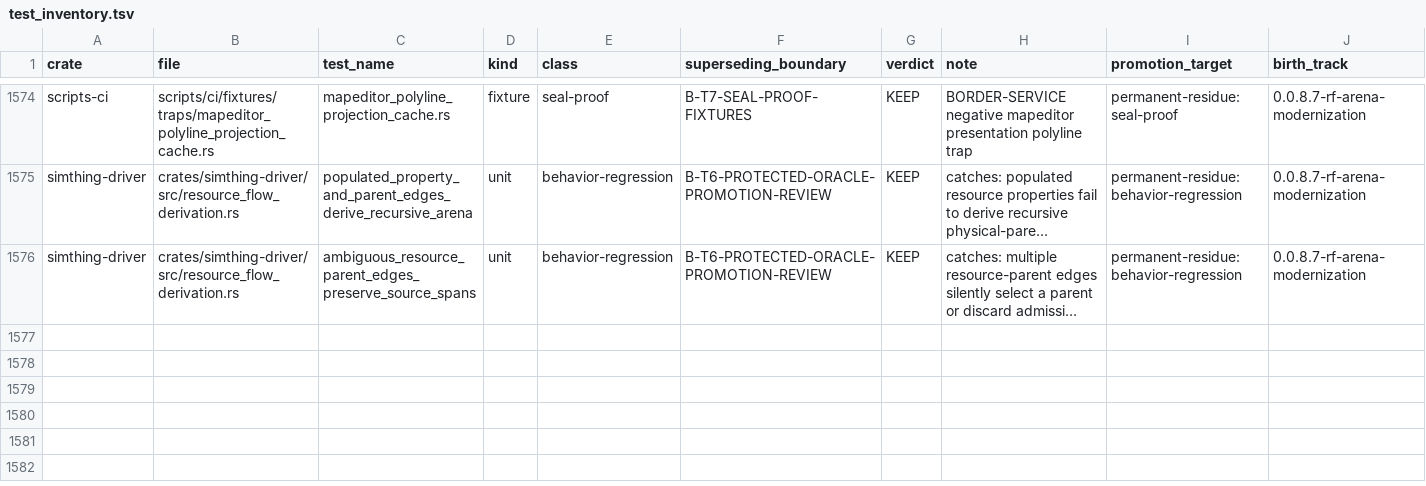
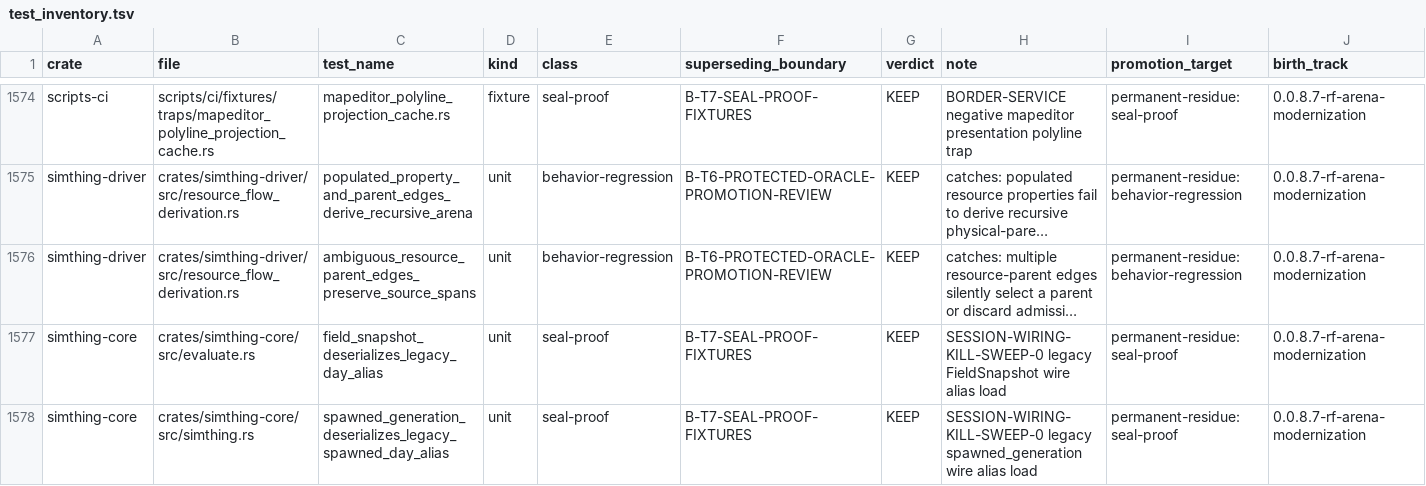
Before and after one commit to khorum08/SimThing, a TSV file: scripts/ci/test_inventory.tsv, drawn as a sheet; only a part is shown, gaps mark what is left out; long unchanged cells end in …; rows hold the shown columns only; the diff names each change by its address in the sheet, - before the commit and + after, or states it on an @@ line.

Commit message:
test(ci): ledger SESSION-WIRING-KILL-SWEEP-0 serde alias unit tests

```diff
--- a/scripts/ci/test_inventory.tsv
+++ b/scripts/ci/test_inventory.tsv
+row 1577: simthing-core | crates/simthing-core/src/evaluate.rs | field_snapshot_deserializes_legacy_day_alias | unit | seal-proof | B-T7-SEAL-PROOF-FIXTURES | KEEP | SESSION-WIRING-KILL-SWEEP-0 legacy FieldSnapshot wire alias load | permanent-residue:seal-proof | 0.0.8.7-rf-arena-modernization
+row 1578: simthing-core | crates/simthing-core/src/simthing.rs | spawned_generation_deserializes_legacy_spawned_day_alias | unit | seal-proof | B-T7-SEAL-PROOF-FIXTURES | KEEP | SESSION-WIRING-KILL-SWEEP-0 legacy spawned_generation wire alias load | permanent-residue:seal-proof | 0.0.8.7-rf-arena-modernization
```
